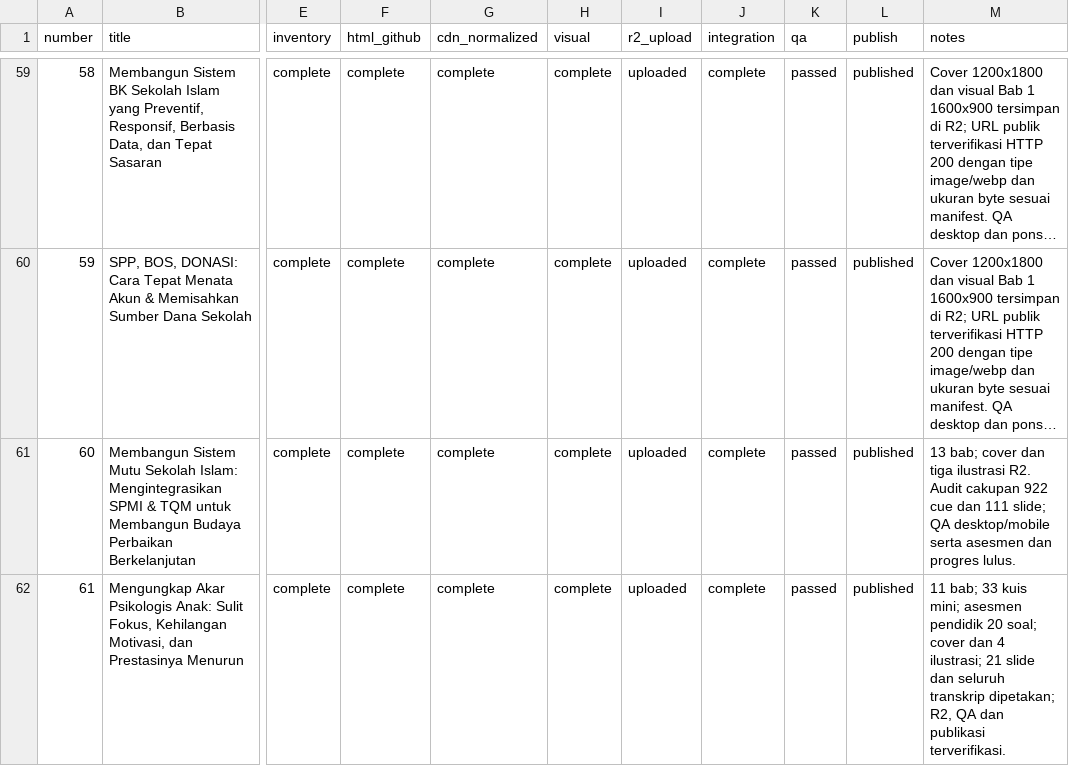
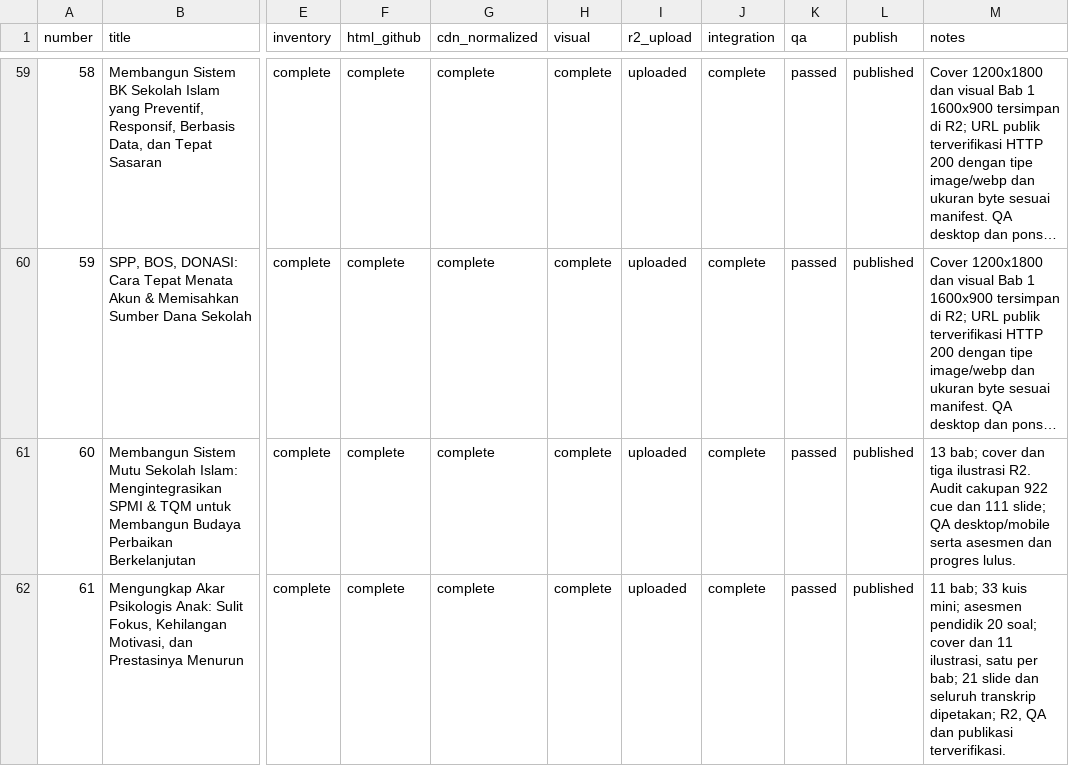
Before and after one commit to MuhammadFuad81/ebook-interaktif-edumind, a CSV file: PRODUCTION-TRACKER.csv, drawn as a sheet; only a part is shown, gaps mark what is left out; long unchanged cells end in …; the diff names each change by its address in the sheet, - before the commit and + after, or states it on an @@ line.

Commit message:
Release eBook 061 Growva HTML with all chapter images

```diff
--- a/PRODUCTION-TRACKER.csv
+++ b/PRODUCTION-TRACKER.csv
-M62 (notes): …cover dan 4 ilustrasi; 21 slide…
+M62 (notes): …cover dan 11 ilustrasi, satu per bab; 21 slide…
```
Also changed, not shown: 5 other files.
